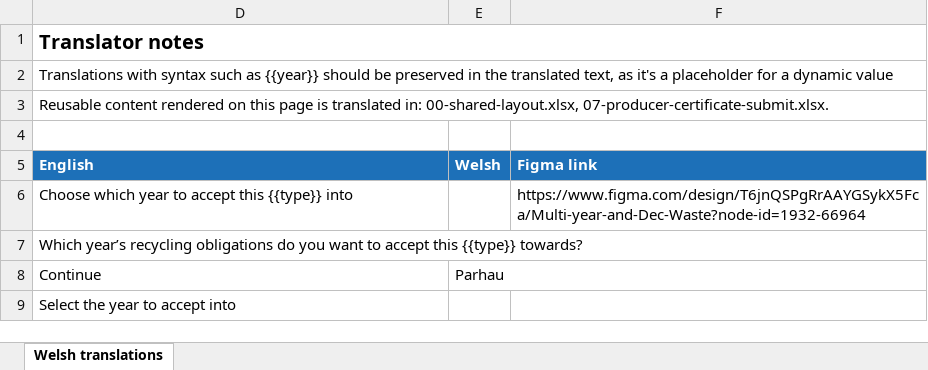
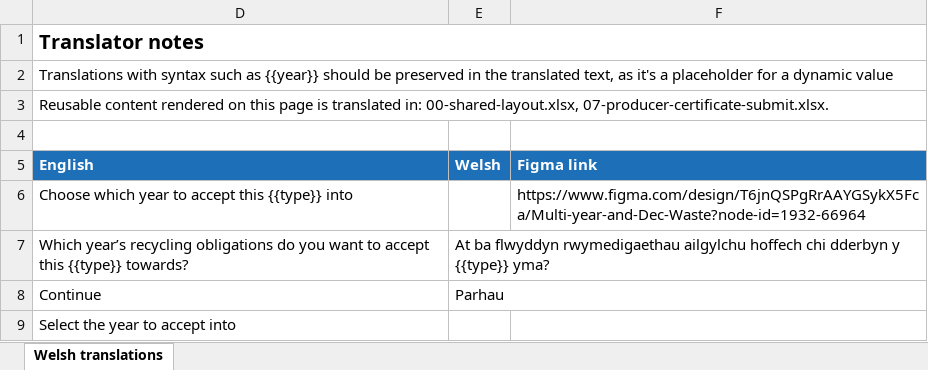
Before and after one commit to DEFRA/waste-obligations-frontend, an Excel workbook: translations/welsh-translations/xlsx/23-producer-prns-prn-choose-year.xlsx, sheet Welsh translations, drawn as a sheet; values as stored, in another font and other column widths than the file's, no borders; the diff names each change by its address in the sheet, - before the commit and + after, or states it on an @@ line.

```diff
--- a/translations/welsh-translations/xlsx/23-producer-prns-prn-choose-year.xlsx (sheet Welsh translations)
+++ b/translations/welsh-translations/xlsx/23-producer-prns-prn-choose-year.xlsx (sheet Welsh translations)
-E7 (Welsh): (empty)
+E7 (Welsh): At ba flwyddyn rwymedigaethau ailgylchu hoffech chi dderbyn y {{type}} yma?
```
Also changed, not shown: translations/welsh-translations/xlsx/18-obligations-home.xlsx, translations/welsh-translations/xlsx/19-producer-prns-prn-confirm-accept.xlsx, 9 other files.
